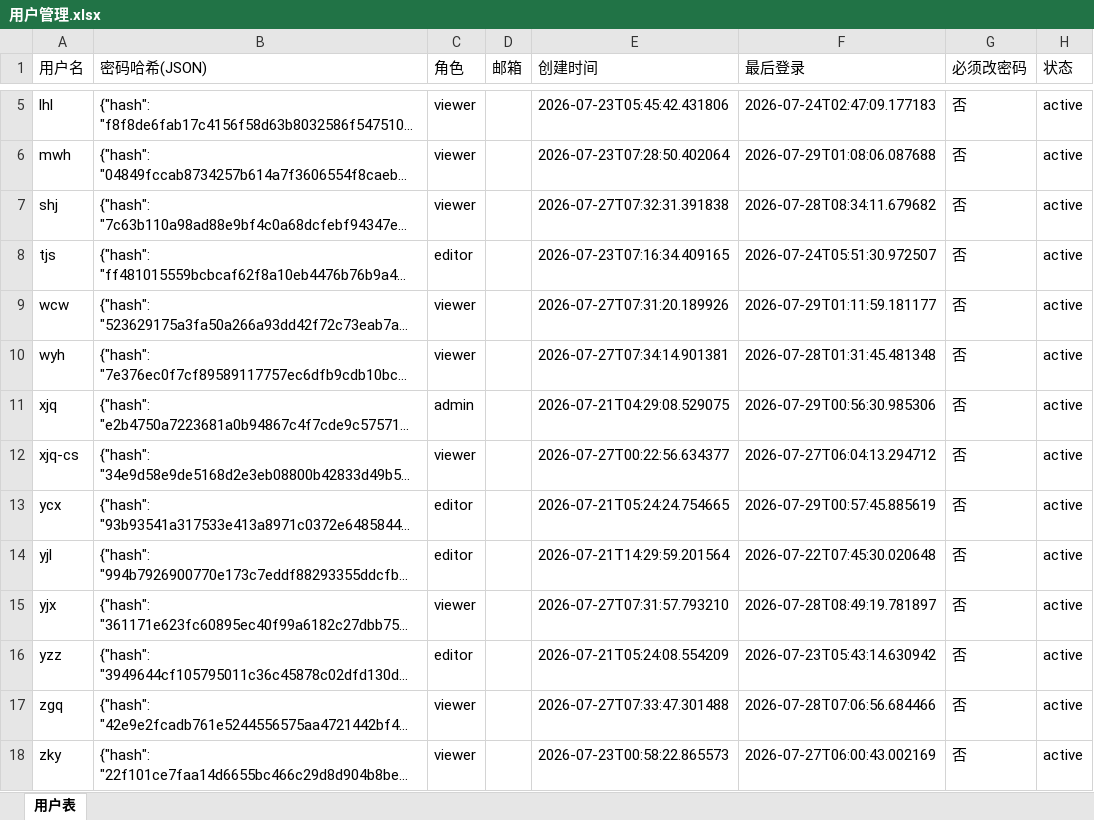
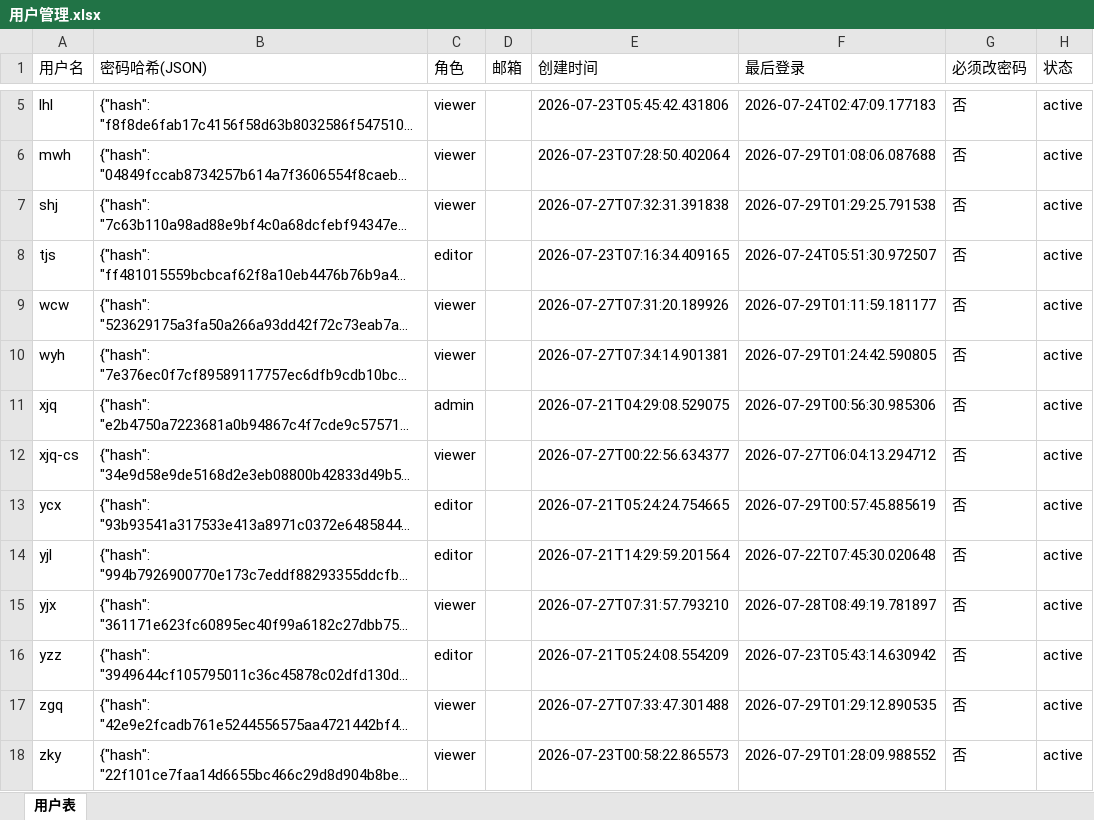
Before and after one commit to kill-Japanese/report-check, an Excel workbook: 用户管理.xlsx, sheet 用户表, drawn as a sheet; only a part is shown, gaps mark what is left out; long unchanged cells end in …; values as stored, in another font and other column widths than the file's, no borders; the diff names each change by its address in the sheet, - before the commit and + after, or states it on an @@ line.

Commit message:
[API同步] xjq编辑项目 - 2026-07-29 01:33:39

```diff
--- a/用户管理.xlsx (sheet 用户表)
+++ b/用户管理.xlsx (sheet 用户表)
-F7 (最后登录): 2026-07-28T08:34:11.679682
+F7 (最后登录): 2026-07-29T01:29:25.791538
-F10 (最后登录): 2026-07-28T01:31:45.481348
+F10 (最后登录): 2026-07-29T01:24:42.590805
-F17 (最后登录): 2026-07-28T07:06:56.684466
+F17 (最后登录): 2026-07-29T01:29:12.890535
-F18 (最后登录): 2026-07-27T06:00:43.002169
+F18 (最后登录): 2026-07-29T01:28:09.988552
```
